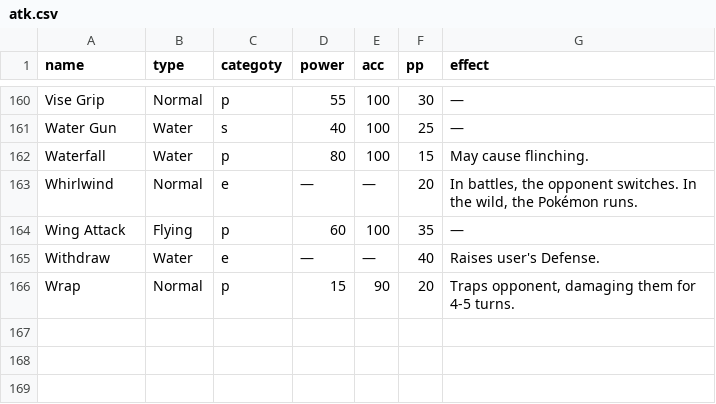
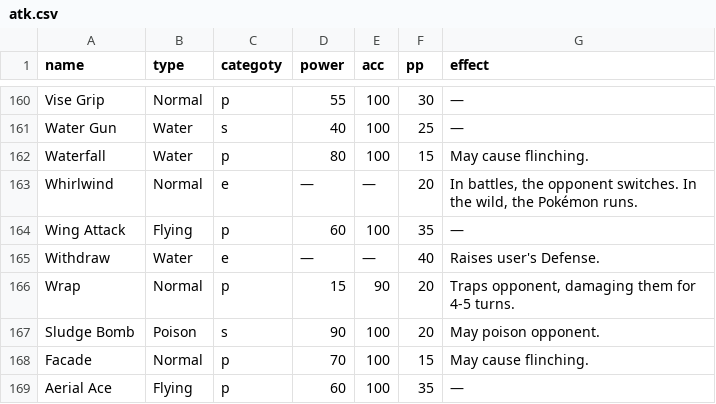
Before and after one commit to kawanoliveira/IA-Pokemon, a CSV file: atk.csv, drawn as a sheet; only a part is shown, gaps mark what is left out.

```diff
--- a/atk.csv
+++ b/atk.csv
@@ -166 +166,4 @@ Withdraw;Water;e;—;—;40;Raises user's Defense.
 Wrap;Normal;p;15;90;20;Traps opponent, damaging them for 4-5 turns.
+Sludge Bomb;Poison;s;90;100;20;May poison opponent.
+Facade;Normal;p;70;100;15;May cause flinching.
+Aerial Ace;Flying;p;60;100;35;—
```
Also changed, not shown: 9 other files.
